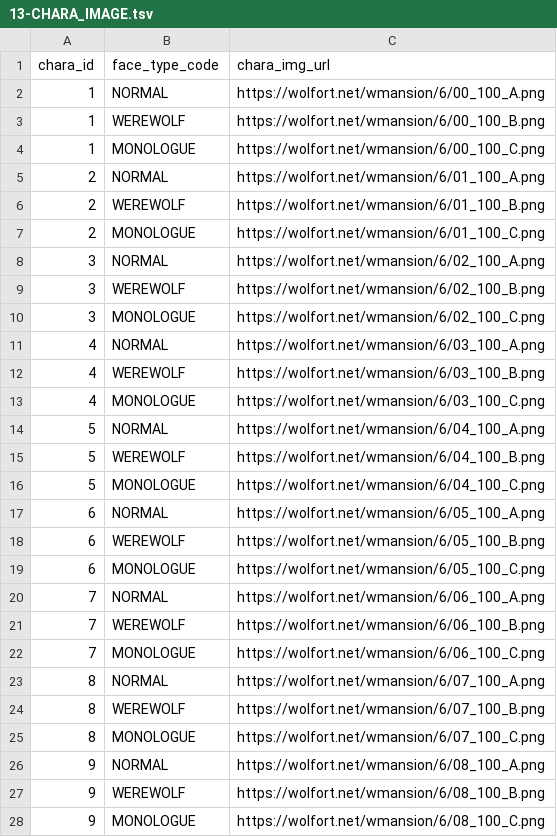
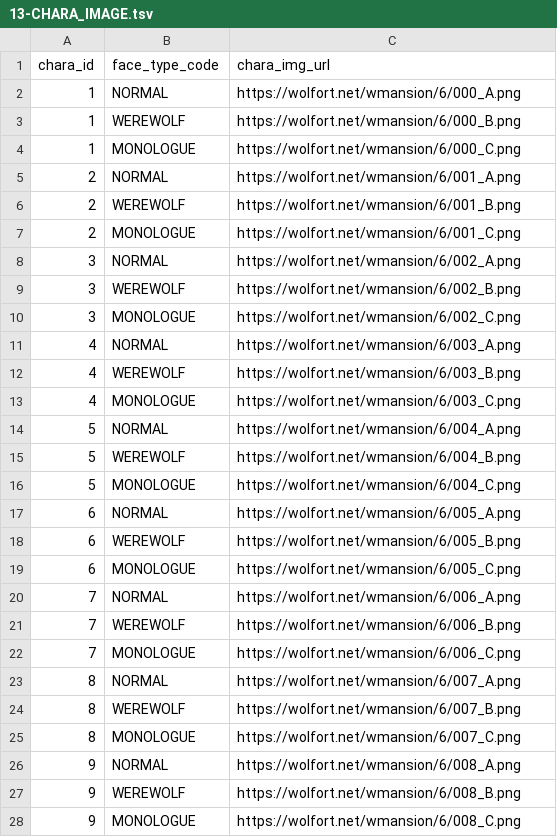
Before and after one commit to h-orito/howling-wolf, a TSV file: backend/dbflute_howlingwolfdb/playsql/data/common/tsv/UTF-8/13-CHARA_IMAGE.tsv, drawn as a sheet; only a part is shown; the diff covers the shown part only.

```diff
--- a/backend/dbflute_howlingwolfdb/playsql/data/common/tsv/UTF-8/13-CHARA_IMAGE.tsv
+++ b/backend/dbflute_howlingwolfdb/playsql/data/common/tsv/UTF-8/13-CHARA_IMAGE.tsv
@@ -1,28 +1,28 @@
 chara_id	face_type_code	chara_img_url
-1	NORMAL	https://wolfort.net/wmansion/6/00_100_A.png
-1	WEREWOLF	https://wolfort.net/wmansion/6/00_100_B.png
-1	MONOLOGUE	https://wolfort.net/wmansion/6/00_100_C.png
-2	NORMAL	https://wolfort.net/wmansion/6/01_100_A.png
-2	WEREWOLF	https://wolfort.net/wmansion/6/01_100_B.png
-2	MONOLOGUE	https://wolfort.net/wmansion/6/01_100_C.png
-3	NORMAL	https://wolfort.net/wmansion/6/02_100_A.png
-3	WEREWOLF	https://wolfort.net/wmansion/6/02_100_B.png
-3	MONOLOGUE	https://wolfort.net/wmansion/6/02_100_C.png
-4	NORMAL	https://wolfort.net/wmansion/6/03_100_A.png
-4	WEREWOLF	https://wolfort.net/wmansion/6/03_100_B.png
-4	MONOLOGUE	https://wolfort.net/wmansion/6/03_100_C.png
-5	NORMAL	https://wolfort.net/wmansion/6/04_100_A.png
-5	WEREWOLF	https://wolfort.net/wmansion/6/04_100_B.png
-5	MONOLOGUE	https://wolfort.net/wmansion/6/04_100_C.png
-6	NORMAL	https://wolfort.net/wmansion/6/05_100_A.png
-6	WEREWOLF	https://wolfort.net/wmansion/6/05_100_B.png
-6	MONOLOGUE	https://wolfort.net/wmansion/6/05_100_C.png
-7	NORMAL	https://wolfort.net/wmansion/6/06_100_A.png
-7	WEREWOLF	https://wolfort.net/wmansion/6/06_100_B.png
-7	MONOLOGUE	https://wolfort.net/wmansion/6/06_100_C.png
-8	NORMAL	https://wolfort.net/wmansion/6/07_100_A.png
-8	WEREWOLF	https://wolfort.net/wmansion/6/07_100_B.png
-8	MONOLOGUE	https://wolfort.net/wmansion/6/07_100_C.png
-9	NORMAL	https://wolfort.net/wmansion/6/08_100_A.png
-9	WEREWOLF	https://wolfort.net/wmansion/6/08_100_B.png
-9	MONOLOGUE	https://wolfort.net/wmansion/6/08_100_C.png
+1	NORMAL	https://wolfort.net/wmansion/6/000_A.png
+1	WEREWOLF	https://wolfort.net/wmansion/6/000_B.png
+1	MONOLOGUE	https://wolfort.net/wmansion/6/000_C.png
+2	NORMAL	https://wolfort.net/wmansion/6/001_A.png
+2	WEREWOLF	https://wolfort.net/wmansion/6/001_B.png
+2	MONOLOGUE	https://wolfort.net/wmansion/6/001_C.png
+3	NORMAL	https://wolfort.net/wmansion/6/002_A.png
+3	WEREWOLF	https://wolfort.net/wmansion/6/002_B.png
+3	MONOLOGUE	https://wolfort.net/wmansion/6/002_C.png
+4	NORMAL	https://wolfort.net/wmansion/6/003_A.png
+4	WEREWOLF	https://wolfort.net/wmansion/6/003_B.png
+4	MONOLOGUE	https://wolfort.net/wmansion/6/003_C.png
+5	NORMAL	https://wolfort.net/wmansion/6/004_A.png
+5	WEREWOLF	https://wolfort.net/wmansion/6/004_B.png
+5	MONOLOGUE	https://wolfort.net/wmansion/6/004_C.png
+6	NORMAL	https://wolfort.net/wmansion/6/005_A.png
+6	WEREWOLF	https://wolfort.net/wmansion/6/005_B.png
+6	MONOLOGUE	https://wolfort.net/wmansion/6/005_C.png
+7	NORMAL	https://wolfort.net/wmansion/6/006_A.png
+7	WEREWOLF	https://wolfort.net/wmansion/6/006_B.png
+7	MONOLOGUE	https://wolfort.net/wmansion/6/006_C.png
+8	NORMAL	https://wolfort.net/wmansion/6/007_A.png
+8	WEREWOLF	https://wolfort.net/wmansion/6/007_B.png
+8	MONOLOGUE	https://wolfort.net/wmansion/6/007_C.png
+9	NORMAL	https://wolfort.net/wmansion/6/008_A.png
+9	WEREWOLF	https://wolfort.net/wmansion/6/008_B.png
+9	MONOLOGUE	https://wolfort.net/wmansion/6/008_C.png
```
Also changed, not shown: 135 edited cells elsewhere in this file, 21 other files.
